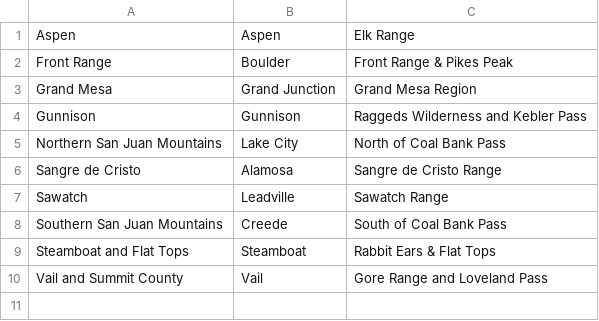
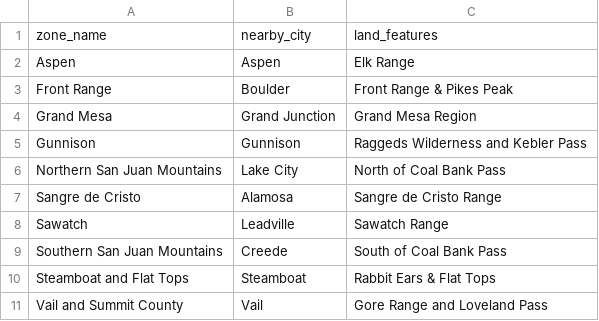
Before and after one commit to kawilliams8/BYOB, a CSV file: forecast_zones.csv, drawn as a sheet; the diff names each change by its address in the sheet, - before the commit and + after, or states it on an @@ line.

```diff
--- a/forecast_zones.csv
+++ b/forecast_zones.csv
+row 1: zone_name | nearby_city | land_features
```
Also changed, not shown: avalanches.csv, 3 other files.
